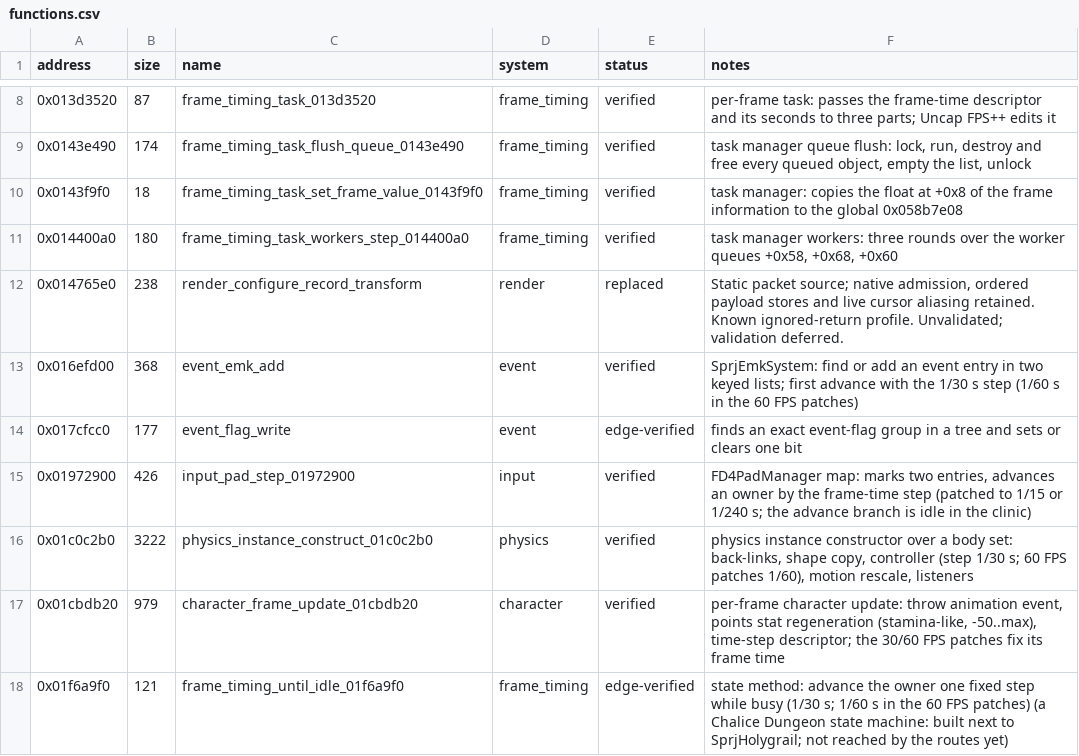
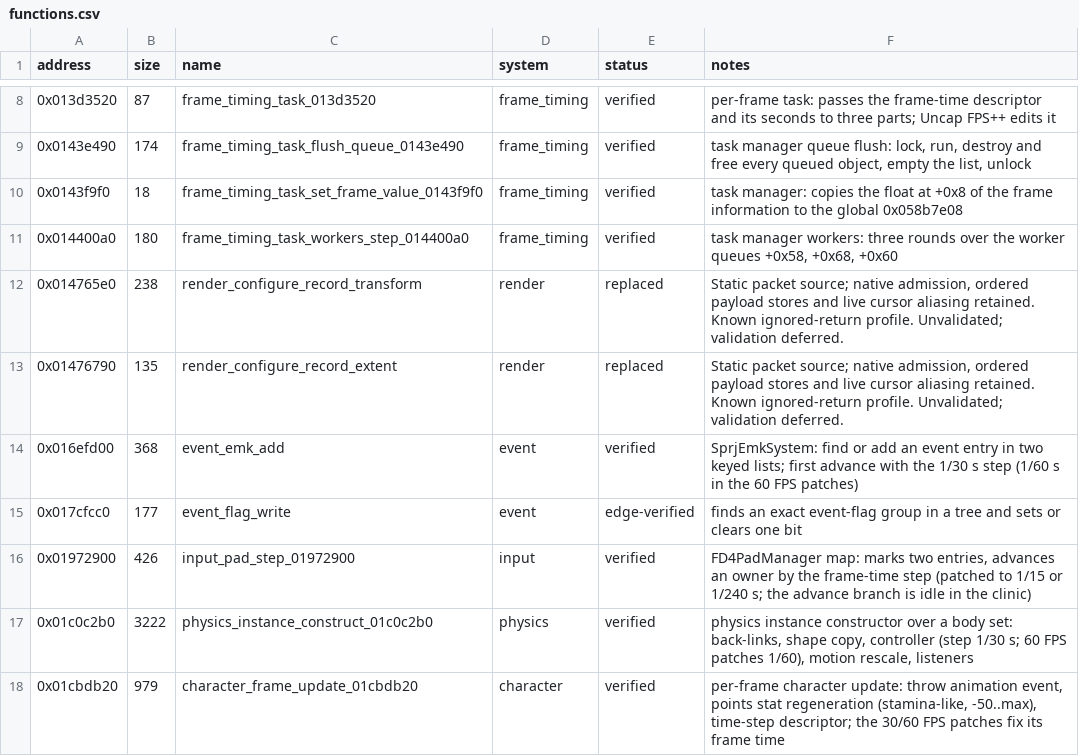
Before and after one commit to evill33t/Paleblood, a CSV file: symbols/functions.csv, drawn as a sheet; only a part is shown, gaps mark what is left out; the shorter side is filled out with more unchanged rows; the diff names each change by its address in the sheet, - before the commit and + after, or states it on an @@ line.

```diff
--- a/symbols/functions.csv
+++ b/symbols/functions.csv
+row 13: 0x01476790 | 135 | render_configure_record_extent | render | replaced | Static packet source; native admission, ordered payload stores and live cursor aliasing retained. Known ignored-return profile. Unvalidated; validation deferred.
```
Also changed, not shown: game/hooks.csv, 3 other files.
